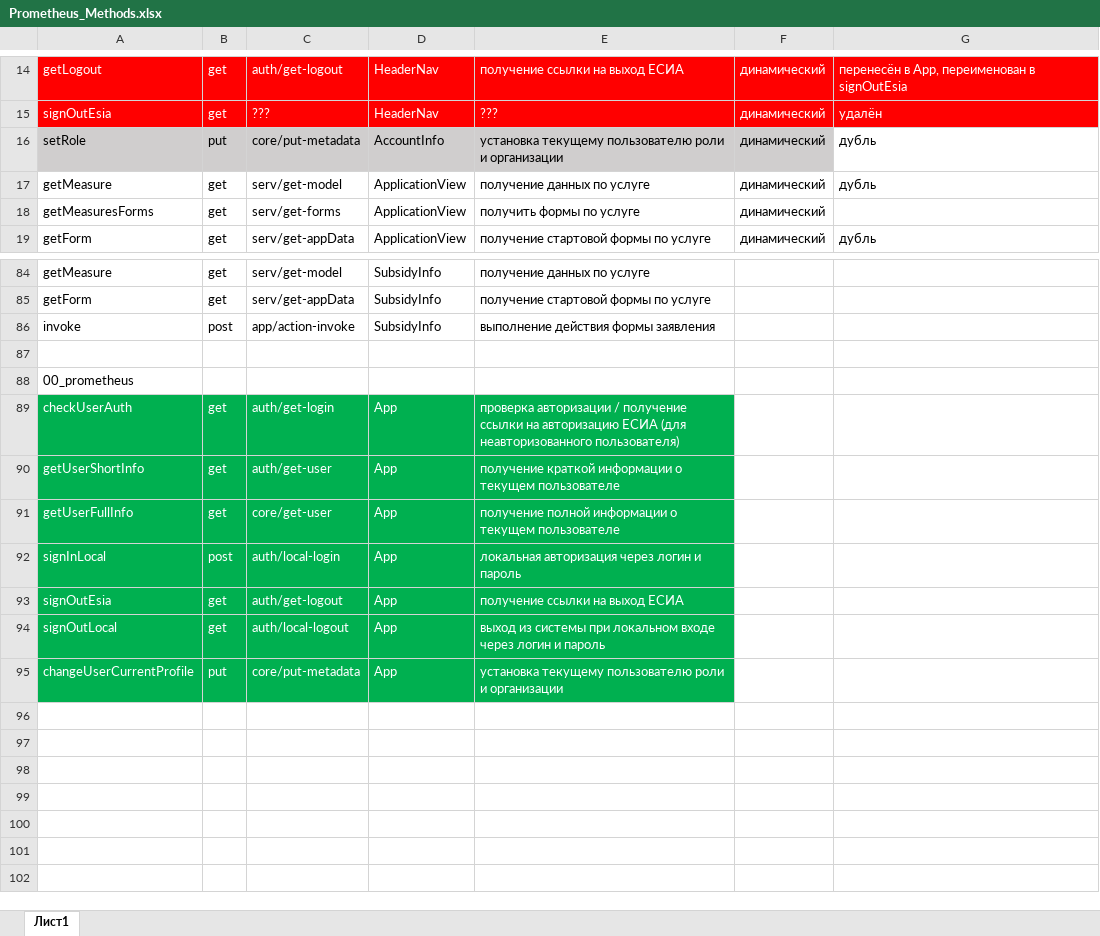
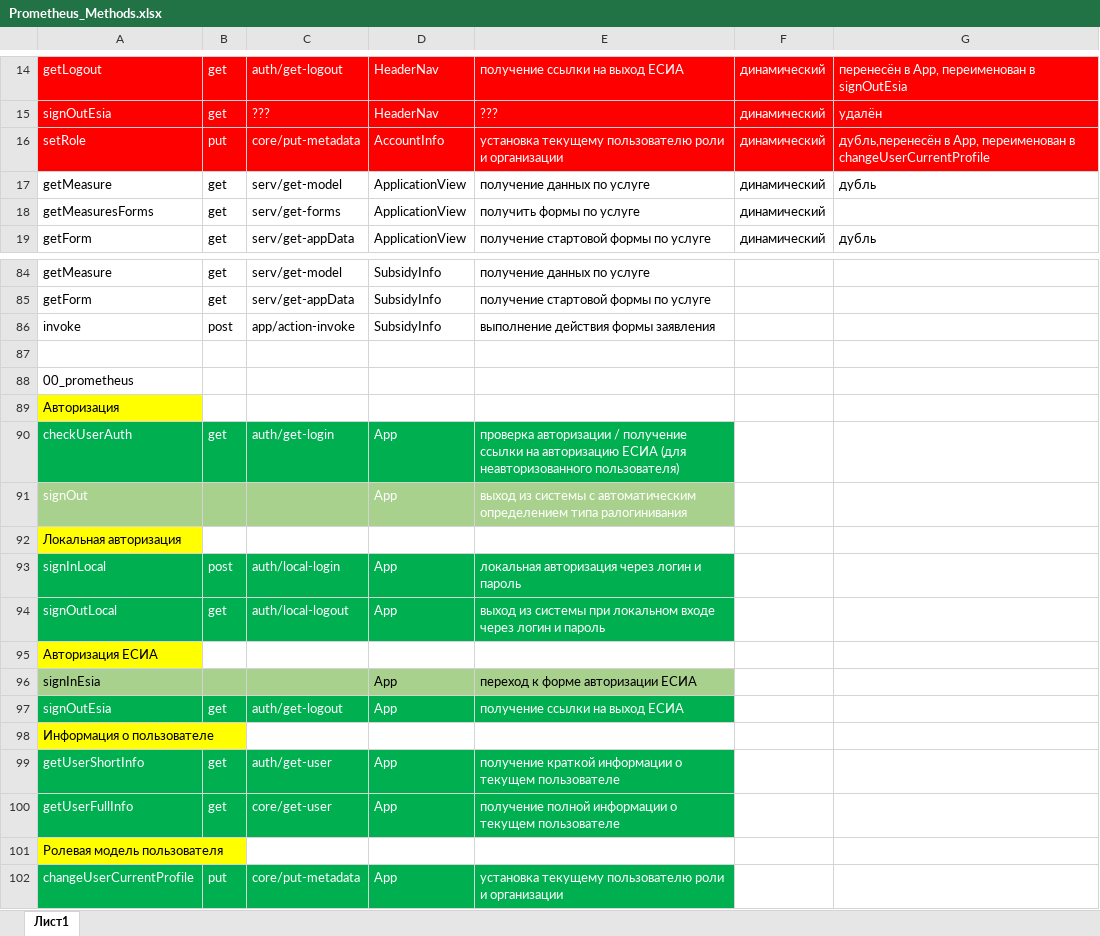
Before and after one commit to Archinsk/40_subsidy_bootstrapvue, an Excel workbook: src/assets/Prometheus_Methods.xlsx, sheet Лист1, drawn as a sheet; only a part is shown, gaps mark what is left out; values as stored, in another font and other column widths than the file's, no borders; the diff names each change by its address in the sheet, - before the commit and + after, or states it on an @@ line.

Commit message:
all auth methods in App component

```diff
--- a/src/assets/Prometheus_Methods.xlsx (sheet Лист1)
+++ b/src/assets/Prometheus_Methods.xlsx (sheet Лист1)
-A16:F16 fill: #D0CECE
+A16:F16 fill: #FF0000
-A16:G16 text colour: black
+A16:G16 text colour: #FFFFFF
-G16: дубль
+G16: дубль,перенесён в App, переименован в changeUserCurrentProfile
-G16 fill: none
+G16 fill: #FF0000
+row 89: Авторизация
+row 91: signOut |  |  | App | выход из системы с автоматическим определением типа ралогинивания
+row 92: Локальная авторизация
@@ row 92 moved to row 93: signInLocal @@
+row 95: Авторизация ЕСИА
+row 96: signInEsia |  |  | App | переход к форме авторизации ЕСИА
@@ row 93 moved to row 97: signOutEsia @@
+row 98: Информация о пользователе
+row 101: Ролевая модель пользователя
```
Also changed, not shown: 3 other files.
